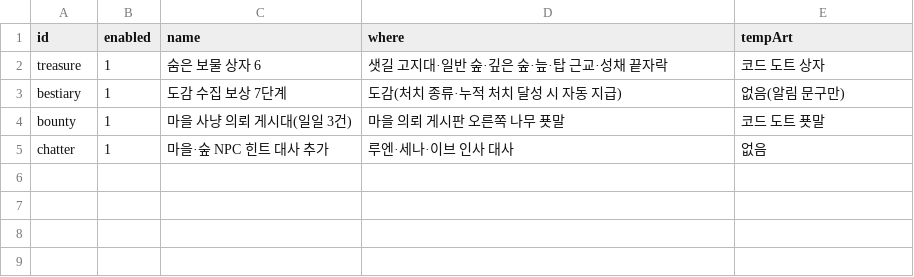
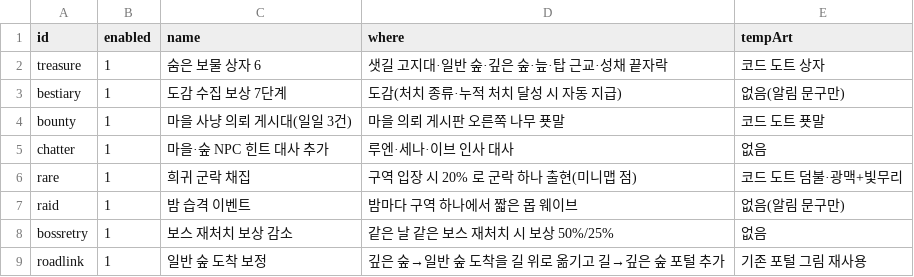
Before and after one commit to coolblue1853/ProjectB, a CSV file: Assets/Resources/Floor1Content.csv, drawn as a sheet.

```diff
--- a/Assets/Resources/Floor1Content.csv
+++ b/Assets/Resources/Floor1Content.csv
@@ -5 +5,5 @@ bounty,1,마을 사냥 의뢰 게시대(일일 3건),"마을 의뢰 게시판
 chatter,1,마을·숲 NPC 힌트 대사 추가,"루엔·세나·이브 인사 대사",없음
+rare,1,희귀 군락 채집,"구역 입장 시 20% 로 군락 하나 출현(미니맵 점)",코드 도트 덤불·광맥+빛무리
+raid,1,밤 습격 이벤트,"밤마다 구역 하나에서 짧은 몹 웨이브",없음(알림 문구만)
+bossretry,1,보스 재처치 보상 감소,"같은 날 같은 보스 재처치 시 보상 50%/25%",없음
+roadlink,1,일반 숲 도착 보정,"깊은 숲→일반 숲 도착을 길 위로 옮기고 길→깊은 숲 포털 추가",기존 포털 그림 재사용
```
Also changed, not shown: Assets/Resources/Floor1Treasures.csv, 35 other files.
